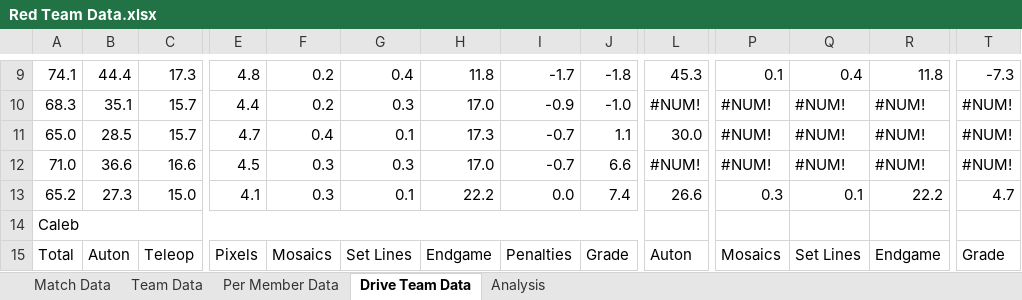
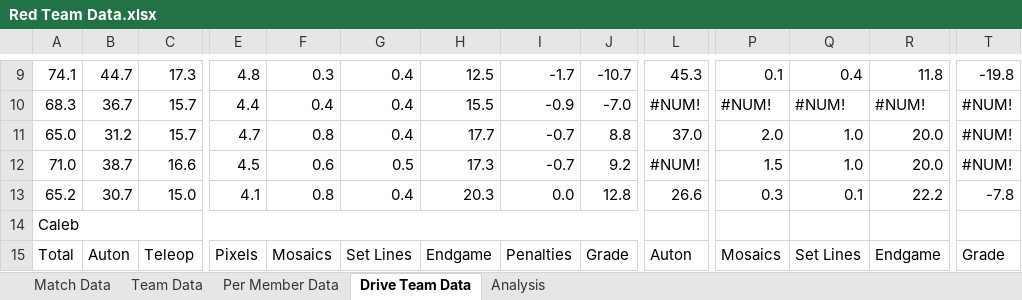
Before and after one commit to mahall05/FTCStats, an Excel workbook: Red Team Data.xlsx, sheet Drive Team Data, drawn as a sheet; only a part is shown, gaps mark what is left out; values as stored, in another font and other column widths than the file's, no cell formats; conditional formats not drawn; the diff covers the shown part only; the diff names each change by its address in the sheet, - before the commit and + after, or states it on an @@ line.

```diff
--- a/Red Team Data.xlsx (sheet Drive Team Data)
+++ b/Red Team Data.xlsx (sheet Drive Team Data)
-B9: 44.4
+B9: 44.7
-F9: 0.2
+F9: 0.3
-H9: 11.8
+H9: 12.5
-J9: -1.8
+J9: -10.7
-T9: -7.3
+T9: -19.8
-B10: 35.1
+B10: 36.7
-F10: 0.2
+F10: 0.4
-G10: 0.3
+G10: 0.4
-H10: 17.0
+H10: 15.5
-J10: -1.0
+J10: -7.0
-B11: 28.5
+B11: 31.2
-F11: 0.4
+F11: 0.8
-G11: 0.1
+G11: 0.4
-H11: 17.3
+H11: 17.7
-J11: 1.1
+J11: 8.8
-L11: 30.0
+L11: 37.0
-P11: #NUM!
+P11: 2.0
-Q11:Q12: #NUM!
+Q11:Q12: 1.0
-R11:R12: #NUM!
+R11:R12: 20.0
-B12: 36.6
+B12: 38.7
-F12: 0.3
+F12: 0.6
-G12: 0.3
+G12: 0.5
-H12: 17.0
+H12: 17.3
-J12: 6.6
+J12: 9.2
-P12: #NUM!
+P12: 1.5
-B13: 27.3
+B13: 30.7
-F13: 0.3
+F13: 0.8
-G13: 0.1
+G13: 0.4
-H13: 22.2
+H13: 20.3
-J13: 7.4
+J13: 12.8
-T13: 4.7
+T13: -7.8
```
Also changed, not shown: 1 added row, 1 removed row and 216 edited cells elsewhere in this sheet, sheet Per Member Data, sheet Team Data, cell formats, charts or pictures.
